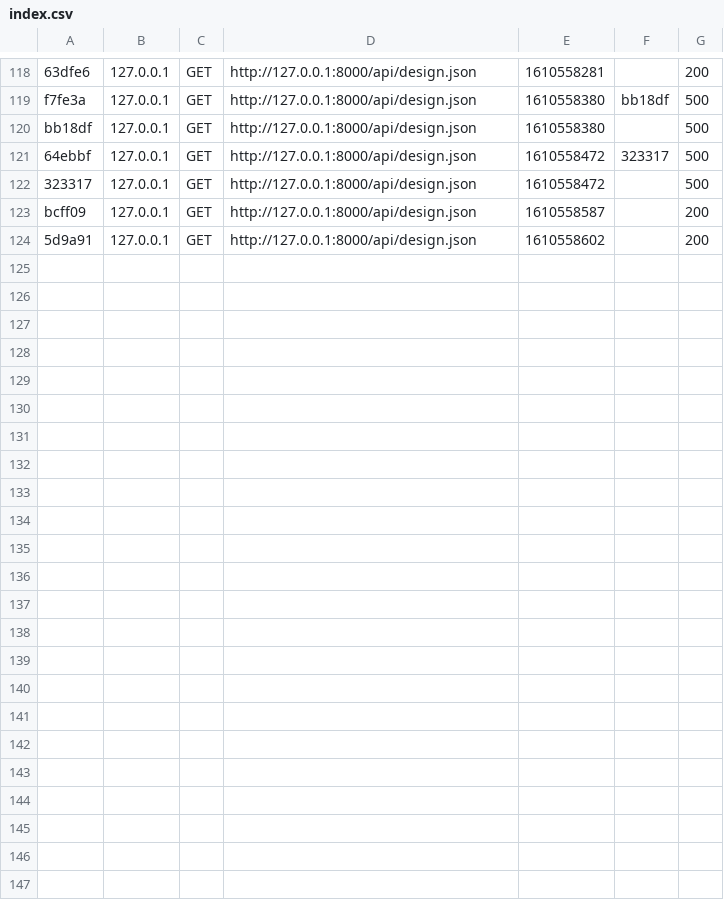
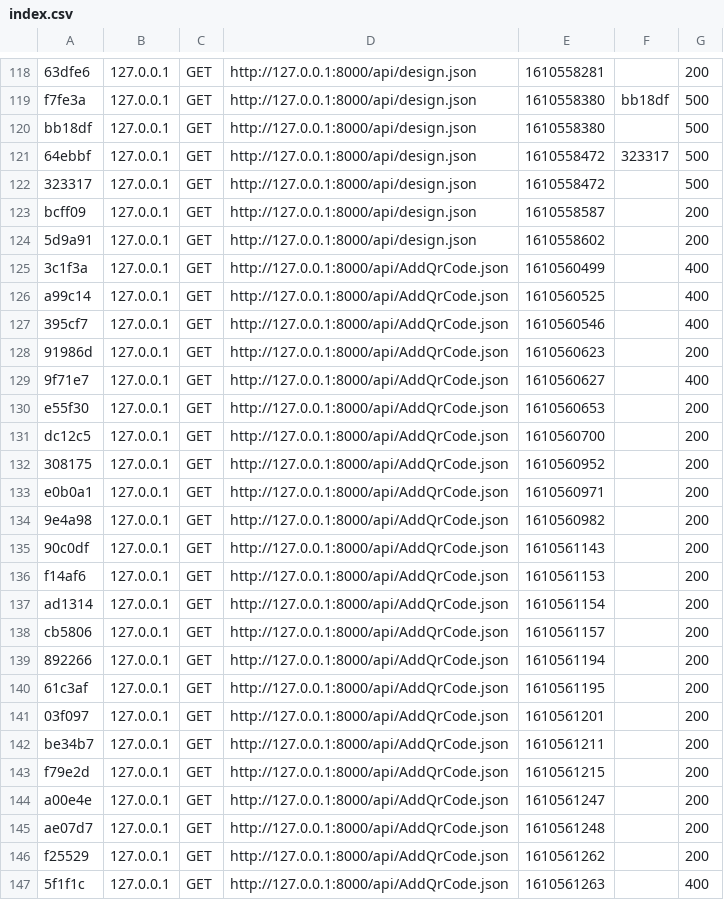
Before and after one commit to htl3r-Freepoint/backend, a CSV file: var/cache/dev/profiler/index.csv, drawn as a sheet; only a part is shown, gaps mark what is left out.

```diff
--- a/var/cache/dev/profiler/index.csv
+++ b/var/cache/dev/profiler/index.csv
@@ -124 +124,24 @@ bcff09,127.0.0.1,GET,http://127.0.0.1:8000/api/design.json,1610558587,,200
 5d9a91,127.0.0.1,GET,http://127.0.0.1:8000/api/design.json,1610558602,,200
+3c1f3a,127.0.0.1,GET,http://127.0.0.1:8000/api/AddQrCode.json,1610560499,,400
+a99c14,127.0.0.1,GET,http://127.0.0.1:8000/api/AddQrCode.json,1610560525,,400
+395cf7,127.0.0.1,GET,http://127.0.0.1:8000/api/AddQrCode.json,1610560546,,400
+91986d,127.0.0.1,GET,http://127.0.0.1:8000/api/AddQrCode.json,1610560623,,200
+9f71e7,127.0.0.1,GET,http://127.0.0.1:8000/api/AddQrCode.json,1610560627,,400
+e55f30,127.0.0.1,GET,http://127.0.0.1:8000/api/AddQrCode.json,1610560653,,200
+dc12c5,127.0.0.1,GET,http://127.0.0.1:8000/api/AddQrCode.json,1610560700,,200
+308175,127.0.0.1,GET,http://127.0.0.1:8000/api/AddQrCode.json,1610560952,,200
+e0b0a1,127.0.0.1,GET,http://127.0.0.1:8000/api/AddQrCode.json,1610560971,,200
+9e4a98,127.0.0.1,GET,http://127.0.0.1:8000/api/AddQrCode.json,1610560982,,200
+90c0df,127.0.0.1,GET,http://127.0.0.1:8000/api/AddQrCode.json,1610561143,,200
+f14af6,127.0.0.1,GET,http://127.0.0.1:8000/api/AddQrCode.json,1610561153,,200
+ad1314,127.0.0.1,GET,http://127.0.0.1:8000/api/AddQrCode.json,1610561154,,200
+cb5806,127.0.0.1,GET,http://127.0.0.1:8000/api/AddQrCode.json,1610561157,,200
+892266,127.0.0.1,GET,http://127.0.0.1:8000/api/AddQrCode.json,1610561194,,200
+61c3af,127.0.0.1,GET,http://127.0.0.1:8000/api/AddQrCode.json,1610561195,,200
+03f097,127.0.0.1,GET,http://127.0.0.1:8000/api/AddQrCode.json,1610561201,,200
+be34b7,127.0.0.1,GET,http://127.0.0.1:8000/api/AddQrCode.json,1610561211,,200
+f79e2d,127.0.0.1,GET,http://127.0.0.1:8000/api/AddQrCode.json,1610561215,,200
+a00e4e,127.0.0.1,GET,http://127.0.0.1:8000/api/AddQrCode.json,1610561247,,200
+ae07d7,127.0.0.1,GET,http://127.0.0.1:8000/api/AddQrCode.json,1610561248,,200
+f25529,127.0.0.1,GET,http://127.0.0.1:8000/api/AddQrCode.json,1610561262,,200
+5f1f1c,127.0.0.1,GET,http://127.0.0.1:8000/api/AddQrCode.json,1610561263,,400
```
Also changed, not shown: 8 other files.
